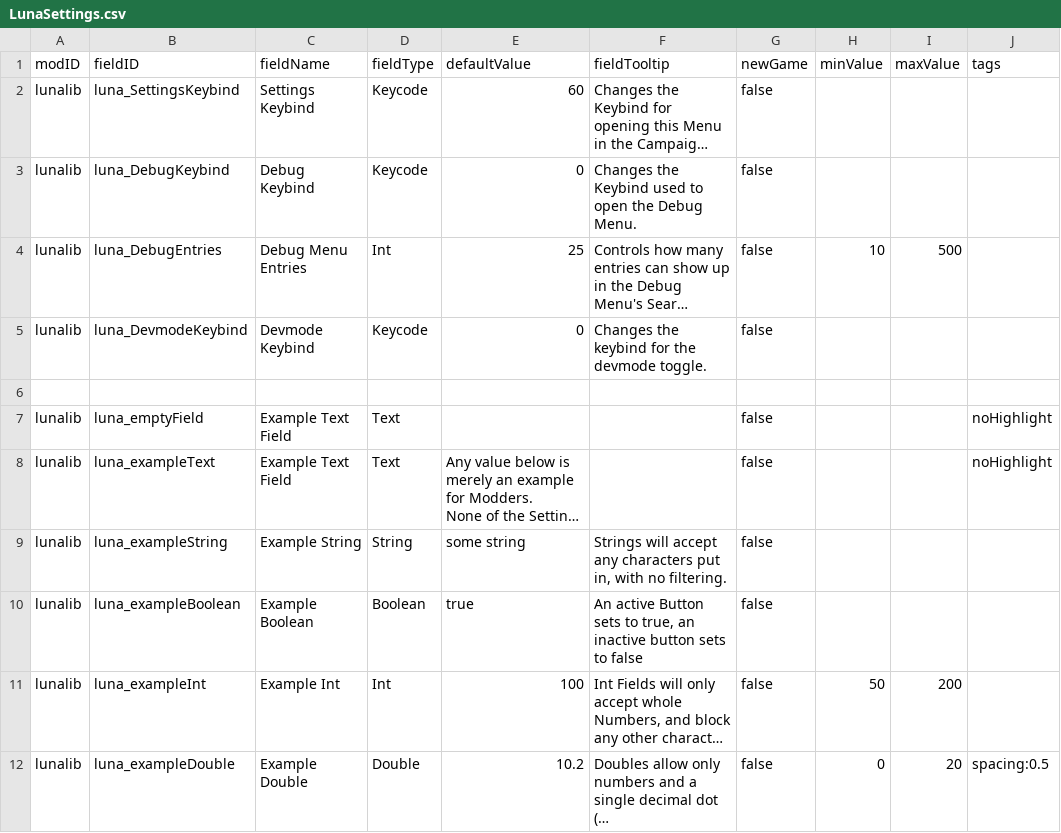
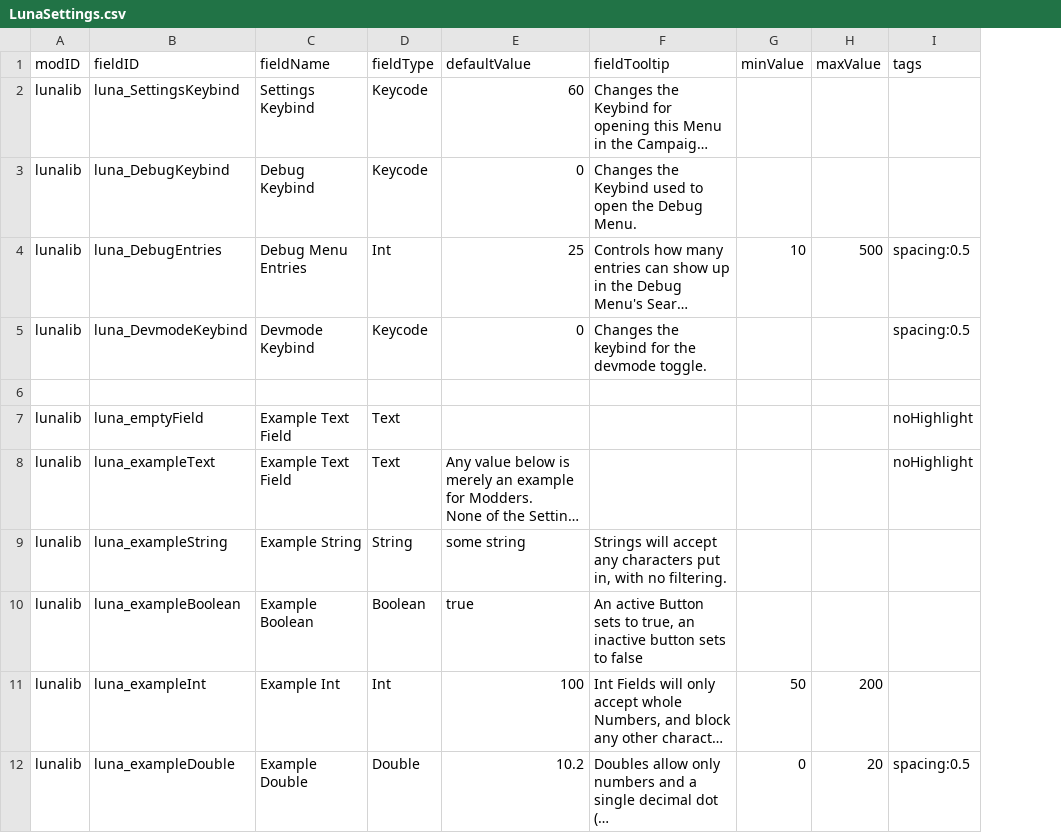
Before and after one commit to Lukas22041/LunaLib, a CSV file: data/config/LunaSettings.csv, drawn as a sheet; only a part is shown; long unchanged cells end in …; removed rows and columns are numbered as before the commit, all else as after; the diff names each change by its address in the sheet, - before the commit and + after, or states it on an @@ line.

```diff
--- a/data/config/LunaSettings.csv
+++ b/data/config/LunaSettings.csv
-column G (newGame), rows 2-12: false | false | false | false |  | false | false | false | false | false | false
-I4:I5 (tags): (empty)
+I4:I5 (tags): spacing:0.5
```
Also changed, not shown: 15 other files.
